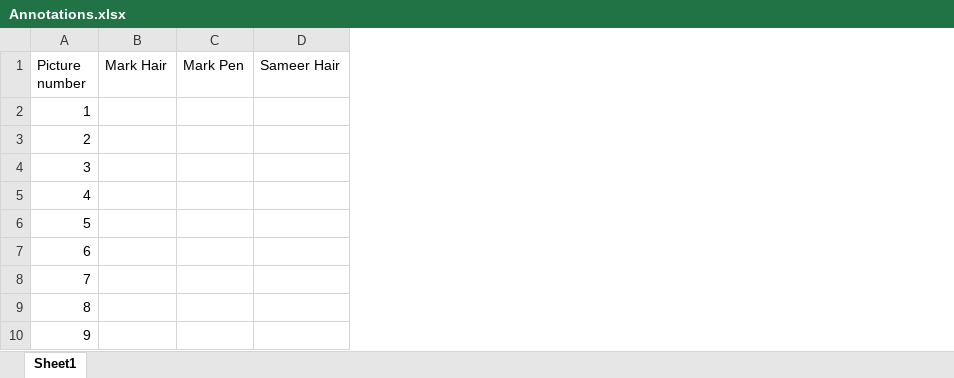
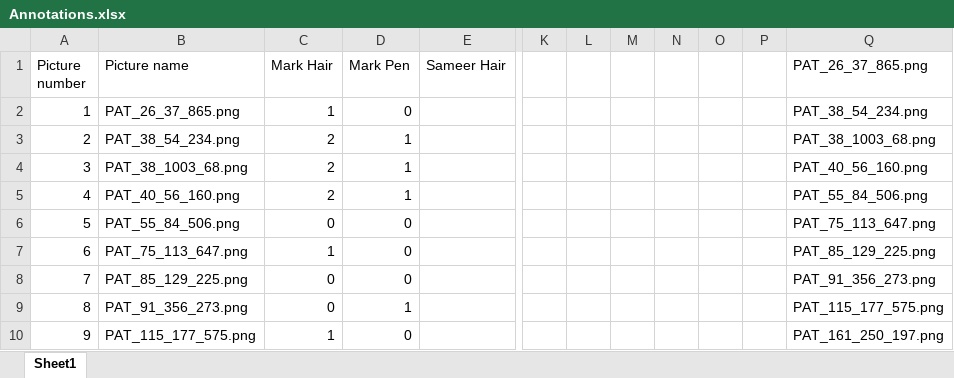
Before and after one commit to markk0vka/PreliminaryProjectInDataScience2026, an Excel workbook: results/reports/Annotations.xlsx, sheet Sheet1, drawn as a sheet; only a part is shown, gaps mark what is left out; values as stored, in another font and other column widths than the file's, no borders; removed rows and columns are numbered as before the commit, all else as after; the diff names each change by its address in the sheet, - before the commit and + after, or states it on an @@ line.

Commit message:
added column picture names and annotated all pictures

```diff
--- a/results/reports/Annotations.xlsx (sheet Sheet1)
+++ b/results/reports/Annotations.xlsx (sheet Sheet1)
-column B (Mark Hair), empty
-column C (Mark Pen), empty
+column B (Picture name), rows 2-10: PAT_26_37_865.png | PAT_38_54_234.png | PAT_38_1003_68.png | PAT_40_56_160.png | PAT_55_84_506.png | PAT_75_113_647.png | PAT_85_129_225.png | PAT_91_356_273.png | PAT_115_177_575.png
+column C (Mark Hair), rows 2-10: 1 | 2 | 2 | 2 | 0 | 1 | 0 | 0 | 1
+column D (Mark Pen), rows 2-10: 0 | 1 | 1 | 1 | 0 | 0 | 0 | 1 | 0
+column K, empty
+column L, empty
+column M, empty
+column N, empty
+column O, empty
+column P, empty
+column Q (PAT_26_37_865.png), rows 2-10: PAT_38_54_234.png | PAT_38_1003_68.png | PAT_40_56_160.png | PAT_55_84_506.png | PAT_75_113_647.png | PAT_85_129_225.png | PAT_91_356_273.png | PAT_115_177_575.png | PAT_161_250_197.png
```
